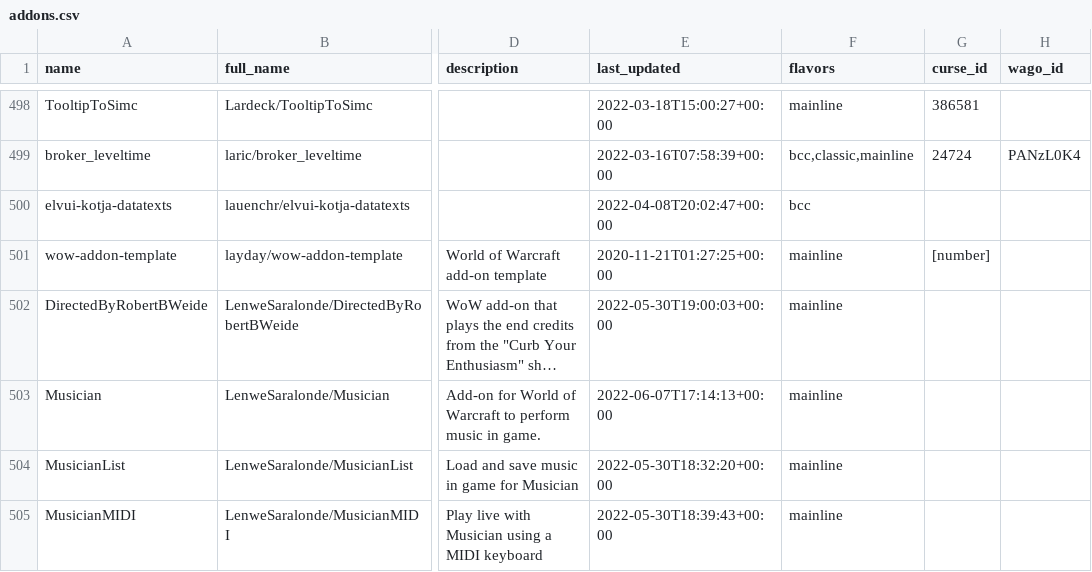
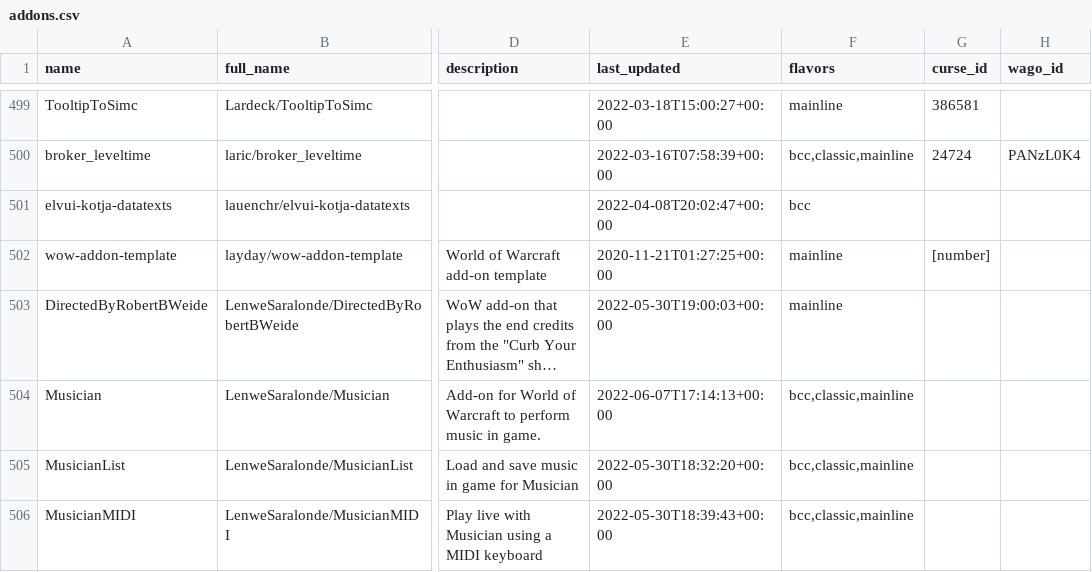
Before and after one commit to layday/github-wow-addon-catalogue, a CSV file: addons.csv, drawn as a sheet; only a part is shown, gaps mark what is left out; long unchanged cells end in …; addresses are those after the commit; the diff covers the shown part only; the diff names each change by its address in the sheet, - before the commit and + after, or states it on an @@ line.

Commit message:
Update add-ons

```diff
--- a/addons.csv
+++ b/addons.csv
-F504:F506 (flavors): mainline
+F504:F506 (flavors): bcc,classic,mainline
```
Also changed, not shown: 1 added row and 15 edited cells elsewhere in this file.
